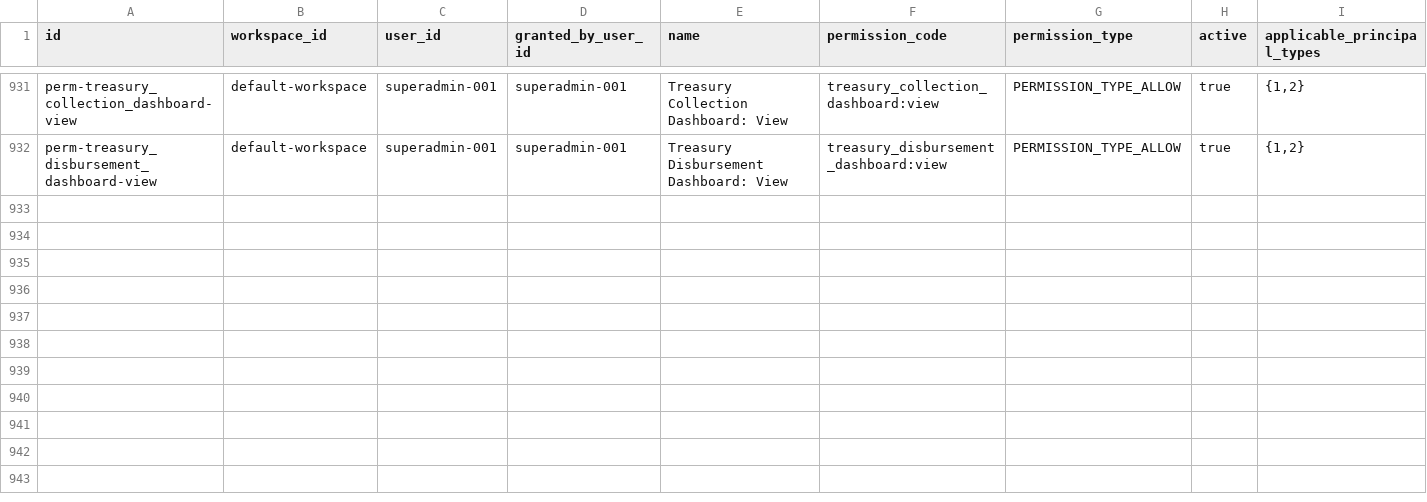
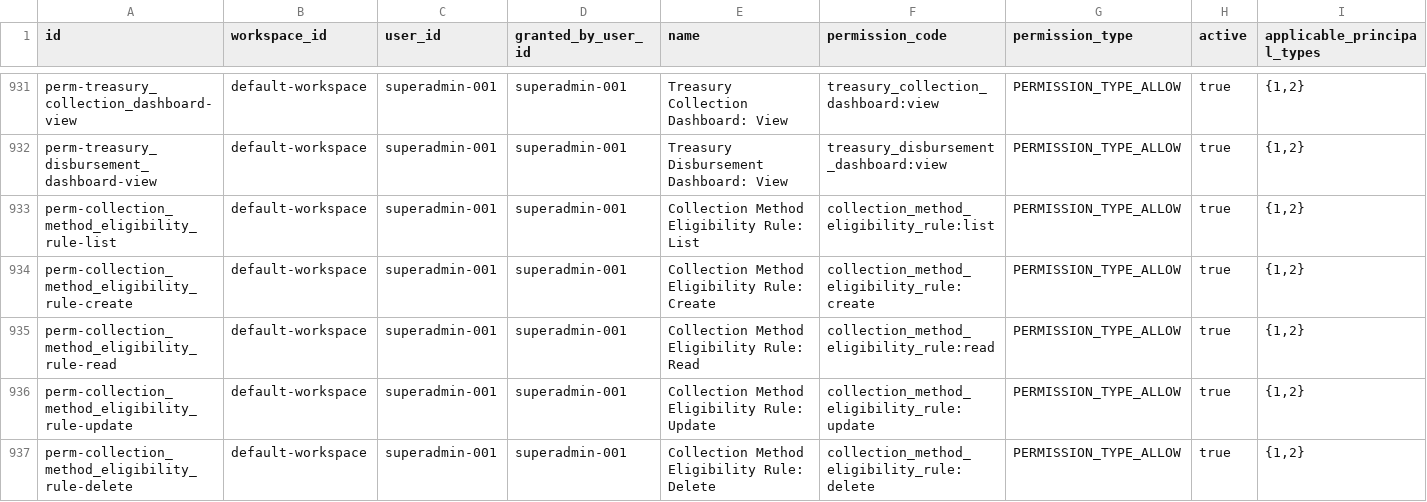
Before and after one commit to erniealice/copya, a CSV file: seeds/general/permission.csv, drawn as a sheet; only a part is shown, gaps mark what is left out.

```diff
--- a/seeds/general/permission.csv
+++ b/seeds/general/permission.csv
@@ -932 +932,6 @@ perm-treasury_collection_dashboard-view,default-workspace,superadmin-001,superad
 perm-treasury_disbursement_dashboard-view,default-workspace,superadmin-001,superadmin-001,Treasury Disbursement Dashboard: View,treasury_disbursement_dashboard:view,PERMISSION_TYPE_ALLOW,true,"{1,2}"
+perm-collection_method_eligibility_rule-list,default-workspace,superadmin-001,superadmin-001,Collection Method Eligibility Rule: List,collection_method_eligibility_rule:list,PERMISSION_TYPE_ALLOW,true,"{1,2}"
+perm-collection_method_eligibility_rule-create,default-workspace,superadmin-001,superadmin-001,Collection Method Eligibility Rule: Create,collection_method_eligibility_rule:create,PERMISSION_TYPE_ALLOW,true,"{1,2}"
+perm-collection_method_eligibility_rule-read,default-workspace,superadmin-001,superadmin-001,Collection Method Eligibility Rule: Read,collection_method_eligibility_rule:read,PERMISSION_TYPE_ALLOW,true,"{1,2}"
+perm-collection_method_eligibility_rule-update,default-workspace,superadmin-001,superadmin-001,Collection Method Eligibility Rule: Update,collection_method_eligibility_rule:update,PERMISSION_TYPE_ALLOW,true,"{1,2}"
+perm-collection_method_eligibility_rule-delete,default-workspace,superadmin-001,superadmin-001,Collection Method Eligibility Rule: Delete,collection_method_eligibility_rule:delete,PERMISSION_TYPE_ALLOW,true,"{1,2}"
```
Also changed, not shown: seeds/general/role_permission.csv.
